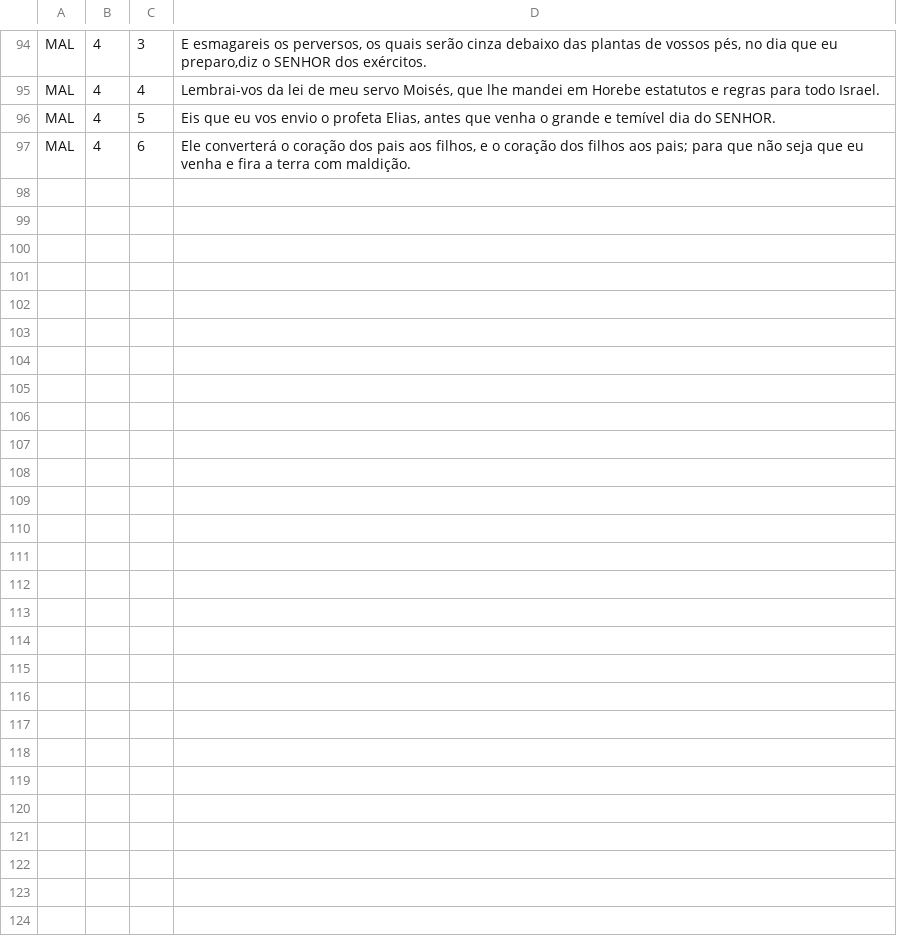
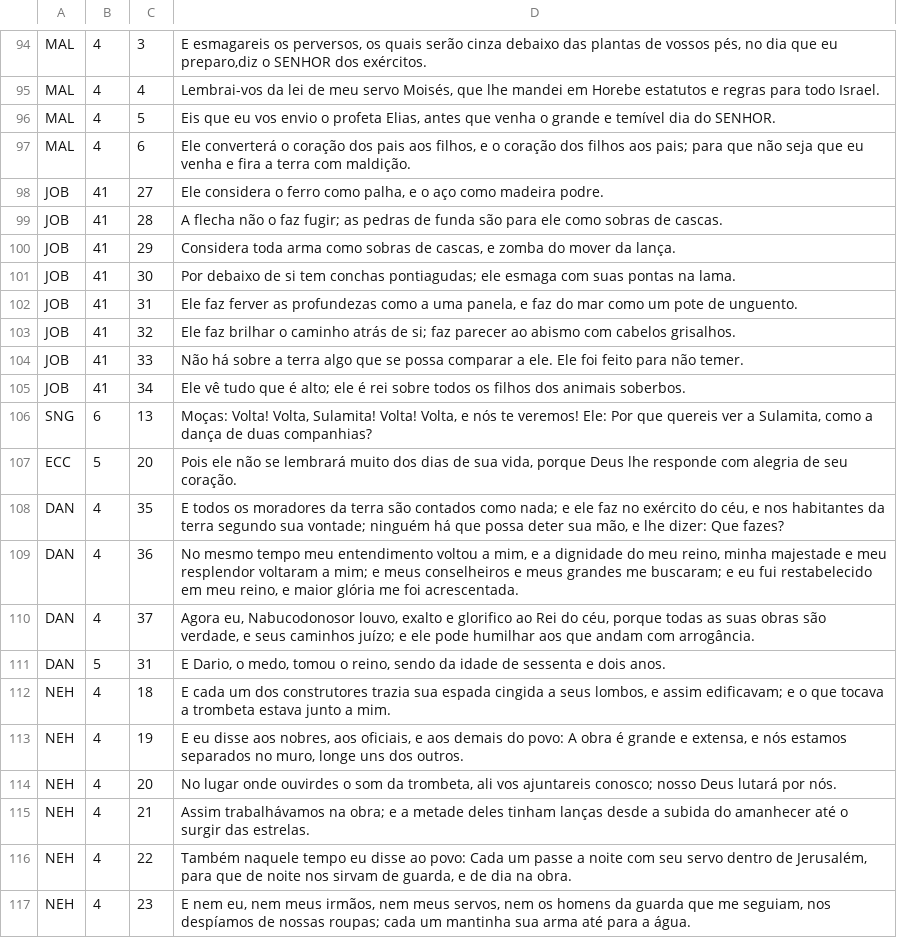
Before and after one commit to lsleal00-svg/biblia_exegese, a TSV file: tools/blivre_faltantes.tsv, drawn as a sheet; only a part is shown, gaps mark what is left out; the diff covers the shown part only; the diff names each change by its address in the sheet, - before the commit and + after, or states it on an @@ line.

```diff
--- a/tools/blivre_faltantes.tsv
+++ b/tools/blivre_faltantes.tsv
+row 98: JOB | 41 | 27 | Ele considera o ferro como palha, e o aço como madeira podre.
+row 99: JOB | 41 | 28 | A flecha não o faz fugir; as pedras de funda são para ele como sobras de cascas.
+row 100: JOB | 41 | 29 | Considera toda arma como sobras de cascas, e zomba do mover da lança.
+row 101: JOB | 41 | 30 | Por debaixo de si tem conchas pontiagudas; ele esmaga com suas pontas na lama.
+row 102: JOB | 41 | 31 | Ele faz ferver as profundezas como a uma panela, e faz do mar como um pote de unguento.
+row 103: JOB | 41 | 32 | Ele faz brilhar o caminho atrás de si; faz parecer ao abismo com cabelos grisalhos.
+row 104: JOB | 41 | 33 | Não há sobre a terra algo que se possa comparar a ele. Ele foi feito para não temer.
+row 105: JOB | 41 | 34 | Ele vê tudo que é alto; ele é rei sobre todos os filhos dos animais soberbos.
+row 106: SNG | 6 | 13 | Moças: Volta! Volta, Sulamita! Volta! Volta, e nós te veremos! Ele: Por que quereis ver a Sulamita, como a dança de duas companhias?
+row 107: ECC | 5 | 20 | Pois ele não se lembrará muito dos dias de sua vida, porque Deus lhe responde com alegria de seu coração.
+row 108: DAN | 4 | 35 | E todos os moradores da terra são contados como nada; e ele faz no exército do céu, e nos habitantes da terra segundo sua vontade; ninguém há que possa deter sua mão, e lhe dizer: Que fazes?
+row 109: DAN | 4 | 36 | No mesmo tempo meu entendimento voltou a mim, e a dignidade do meu reino, minha majestade e meu resplendor voltaram a mim; e meus conselheiros e meus grandes me buscaram; e eu fui restabelecido em meu reino, e maior glória me foi acrescentada.
+row 110: DAN | 4 | 37 | Agora eu, Nabucodonosor louvo, exalto e glorifico ao Rei do céu, porque todas as suas obras são verdade, e seus caminhos juízo; e ele pode humilhar aos que andam com arrogância.
+row 111: DAN | 5 | 31 | E Dario, o medo, tomou o reino, sendo da idade de sessenta e dois anos.
+row 112: NEH | 4 | 18 | E cada um dos construtores trazia sua espada cingida a seus lombos, e assim edificavam; e o que tocava a trombeta estava junto a mim.
+row 113: NEH | 4 | 19 | E eu disse aos nobres, aos oficiais, e aos demais do povo: A obra é grande e extensa, e nós estamos separados no muro, longe uns dos outros.
+row 114: NEH | 4 | 20 | No lugar onde ouvirdes o som da trombeta, ali vos ajuntareis conosco; nosso Deus lutará por nós.
+row 115: NEH | 4 | 21 | Assim trabalhávamos na obra; e a metade deles tinham lanças desde a subida do amanhecer até o surgir das estrelas.
+row 116: NEH | 4 | 22 | Também naquele tempo eu disse ao povo: Cada um passe a noite com seu servo dentro de Jerusalém, para que de noite nos sirvam de guarda, e de dia na obra.
+row 117: NEH | 4 | 23 | E nem eu, nem meus irmãos, nem meus servos, nem os homens da guarda que me seguiam, nos despíamos de nossas roupas; cada um mantinha sua arma até para a água.
```
Also changed, not shown: 19 added rows elsewhere in this file, 6 other files.
